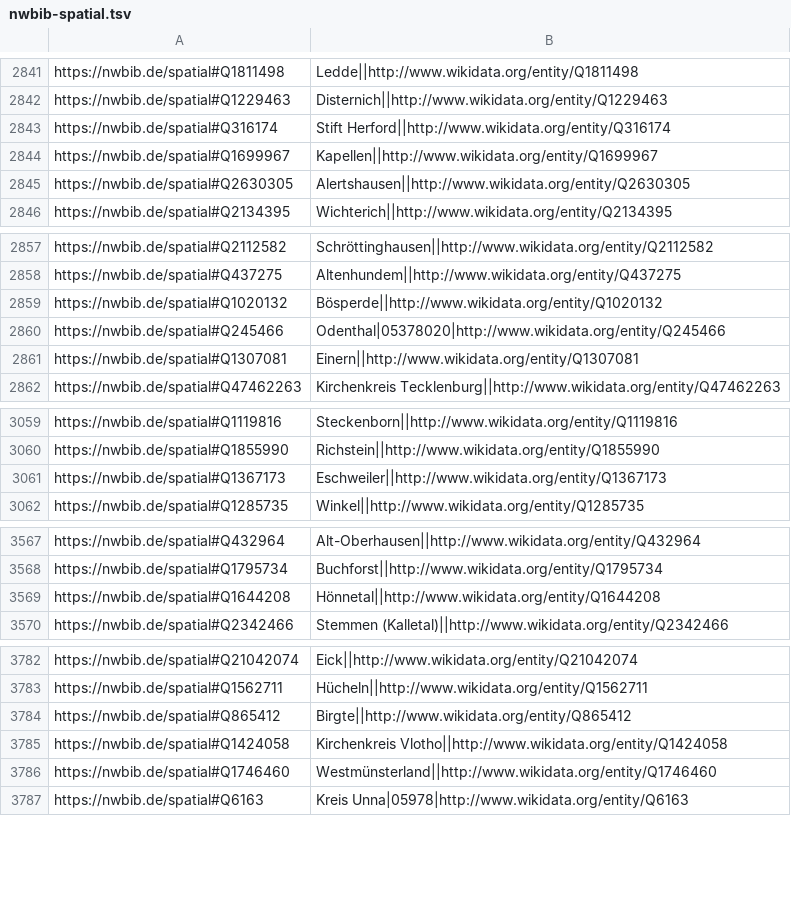
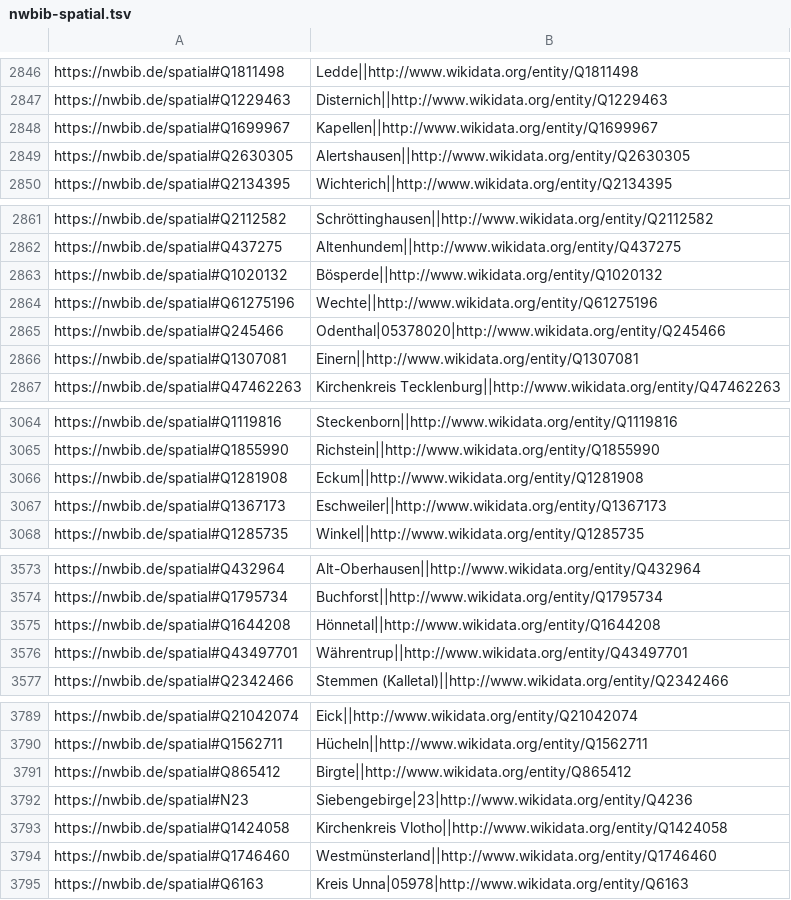
Before and after one commit to hbz/lobid-resources, a TSV file: src/main/resources/nwbib-spatial.tsv, drawn as a sheet; only a part is shown, gaps mark what is left out; the diff covers the shown part only.

Commit message:
Update nwbib-spatial
As some data is already updated in the catalog but not in the test data
the latter may produce strange output.

```diff
--- a/src/main/resources/nwbib-spatial.tsv
+++ b/src/main/resources/nwbib-spatial.tsv
@@ -2842,3 +2847,2 @@ https://nwbib.de/spatial#Q1811498	Ledde||http://www.wikidata.org/entity/Q1811498
 https://nwbib.de/spatial#Q1229463	Disternich||http://www.wikidata.org/entity/Q1229463
-https://nwbib.de/spatial#Q316174	Stift Herford||http://www.wikidata.org/entity/Q316174
 https://nwbib.de/spatial#Q1699967	Kapellen||http://www.wikidata.org/entity/Q1699967
@@ -2859,2 +2863,3 @@ https://nwbib.de/spatial#Q437275	Altenhundem||http://www.wikidata.org/entity/Q43
 https://nwbib.de/spatial#Q1020132	Bösperde||http://www.wikidata.org/entity/Q1020132
+https://nwbib.de/spatial#Q61275196	Wechte||http://www.wikidata.org/entity/Q61275196
 https://nwbib.de/spatial#Q245466	Odenthal|05378020|http://www.wikidata.org/entity/Q245466
@@ -3060,2 +3065,3 @@ https://nwbib.de/spatial#Q1119816	Steckenborn||http://www.wikidata.org/entity/Q1
 https://nwbib.de/spatial#Q1855990	Richstein||http://www.wikidata.org/entity/Q1855990
+https://nwbib.de/spatial#Q1281908	Eckum||http://www.wikidata.org/entity/Q1281908
 https://nwbib.de/spatial#Q1367173	Eschweiler||http://www.wikidata.org/entity/Q1367173
@@ -3569,2 +3575,3 @@ https://nwbib.de/spatial#Q1795734	Buchforst||http://www.wikidata.org/entity/Q179
 https://nwbib.de/spatial#Q1644208	Hönnetal||http://www.wikidata.org/entity/Q1644208
+https://nwbib.de/spatial#Q43497701	Währentrup||http://www.wikidata.org/entity/Q43497701
 https://nwbib.de/spatial#Q2342466	Stemmen (Kalletal)||http://www.wikidata.org/entity/Q2342466
@@ -3784,2 +3791,3 @@ https://nwbib.de/spatial#Q1562711	Hücheln||http://www.wikidata.org/entity/Q1562
 https://nwbib.de/spatial#Q865412	Birgte||http://www.wikidata.org/entity/Q865412
+https://nwbib.de/spatial#N23	Siebengebirge|23|http://www.wikidata.org/entity/Q4236
 https://nwbib.de/spatial#Q1424058	Kirchenkreis Vlotho||http://www.wikidata.org/entity/Q1424058
```
Also changed, not shown: 11 added rows, 1 removed row and 72 edited cells elsewhere in this file, 14 other files.
